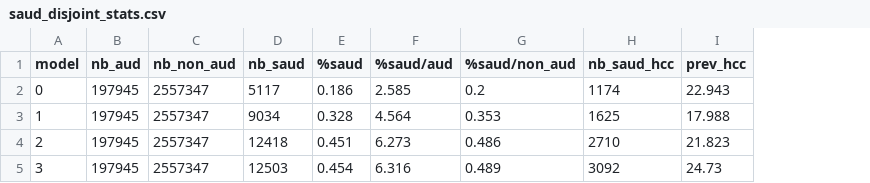
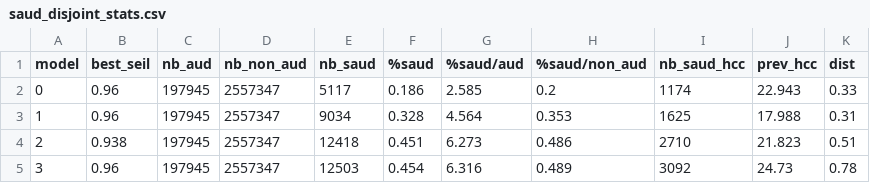
Before and after one commit to Maison-de-la-Simulation/AIME-2025, a CSV file: reports_iteratif_saud_compared_to_initial_aud/global_rapport/identified_saud/final_stats/xgboost/saud_disjoint_stats.csv, drawn as a sheet; the diff names each change by its address in the sheet, - before the commit and + after, or states it on an @@ line.

Commit message:
add wassertein distance to globa saud stats

```diff
--- a/reports_iteratif_saud_compared_to_initial_aud/global_rapport/identified_saud/final_stats/xgboost/saud_disjoint_stats.csv
+++ b/reports_iteratif_saud_compared_to_initial_aud/global_rapport/identified_saud/final_stats/xgboost/saud_disjoint_stats.csv
+column B (best_seil), rows 2-5: 0.96 | 0.96 | 0.938 | 0.96
+column K (dist), rows 2-5: 0.33 | 0.31 | 0.51 | 0.78
```
Also changed, not shown: reports_iteratif_saud_compared_to_initial_aud/global_rapport/identified_saud/final_stats/xgboost/saud_intersection_stats.csv, reports_iteratif_saud_compared_to_initial_aud/global_rapport/identified_saud/final_stats/xgboost/saud_union_stats.csv, 1 other file.
